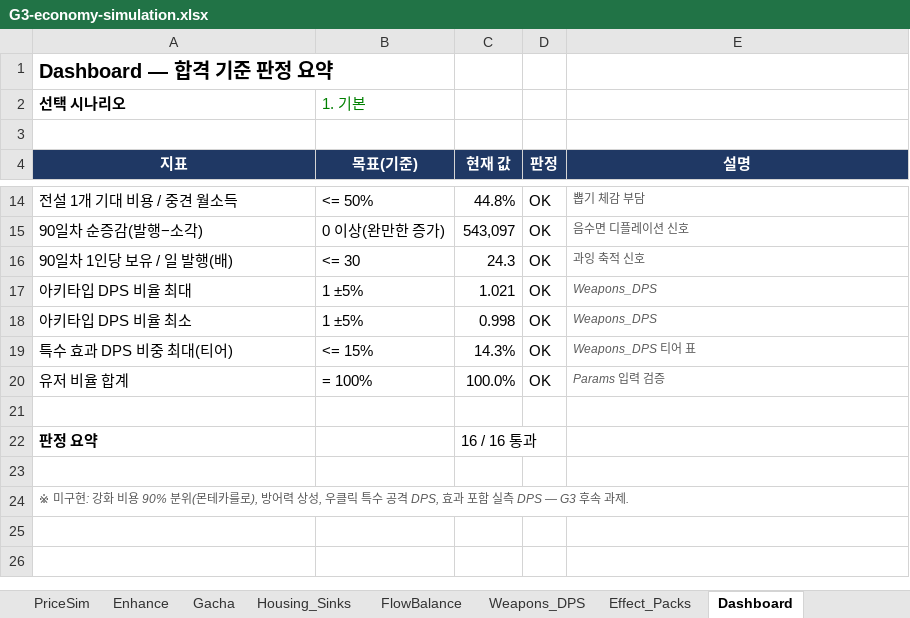
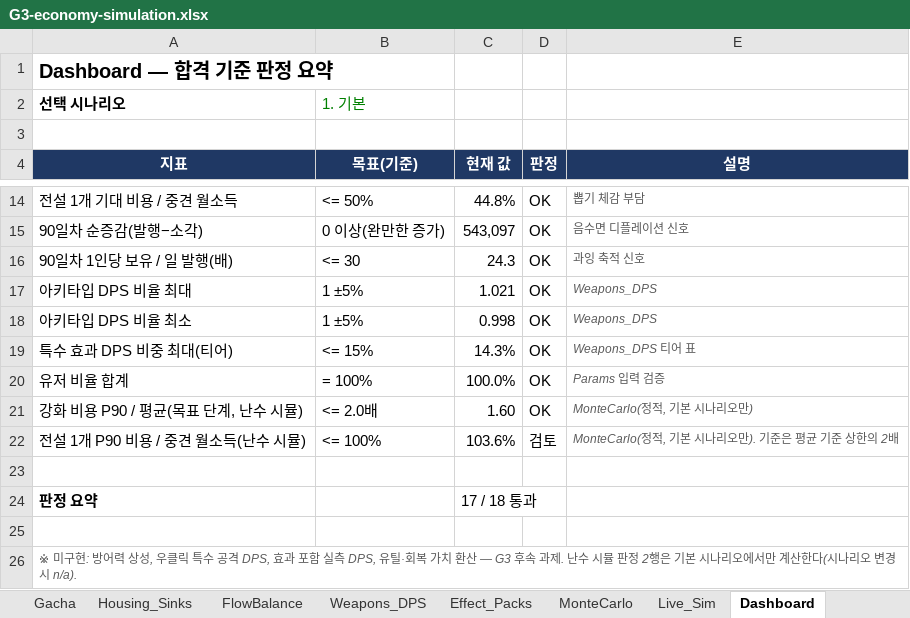
Before and after one commit to ikada1029/repo1, an Excel workbook: data/g3/G3-economy-simulation.xlsx, sheet Dashboard, drawn as a sheet; only a part is shown, gaps mark what is left out; values as stored, in another font and other column widths than the file's, no borders; conditional formats not drawn; addresses are those after the commit; the diff names each change by its address in the sheet, - before the commit and + after, or states it on an @@ line.

```diff
--- a/data/g3/G3-economy-simulation.xlsx (sheet Dashboard)
+++ b/data/g3/G3-economy-simulation.xlsx (sheet Dashboard)
+sheet tab: MonteCarlo
+sheet tab: Live_Sim
+row 21: 강화 비용 P90 / 평균(목표 단계, 난수 시뮬) | <= 2.0배 | 1.60 | OK | MonteCarlo(정적, 기본 시나리오만)
+row 22: 전설 1개 P90 비용 / 중견 월소득(난수 시뮬) | <= 100% | 103.6% | 검토 | MonteCarlo(정적, 기본 시나리오만). 기준은 평균 기준 상한의 2배
-C24 (현재 값): 16 / 16 통과
+C24 (현재 값): 17 / 18 통과
-A26 (지표): …미구현: 강화 비용 90% 분위(몬테카를로), 방어력 상성, 우클릭 특수 공격 DPS, 효과 포함 실측 DPS — G3 후속 과제.
+A26 (지표): …미구현: 방어력 상성, 우클릭 특수 공격 DPS, 효과 포함 실측 DPS, 유틸·회복 가치 환산 — G3 후속 과제. 난수 시뮬 판정 2행은 기본 시나리오에서만 계산한다(시나리오 변경 시 n/a).
```
Also changed, not shown: sheet Scenarios, sheet Legend, 2 other files.
